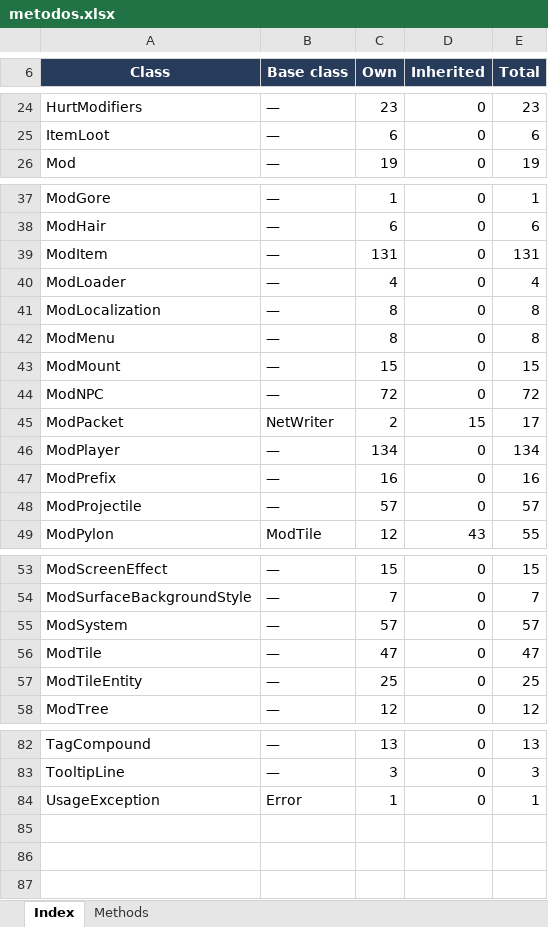
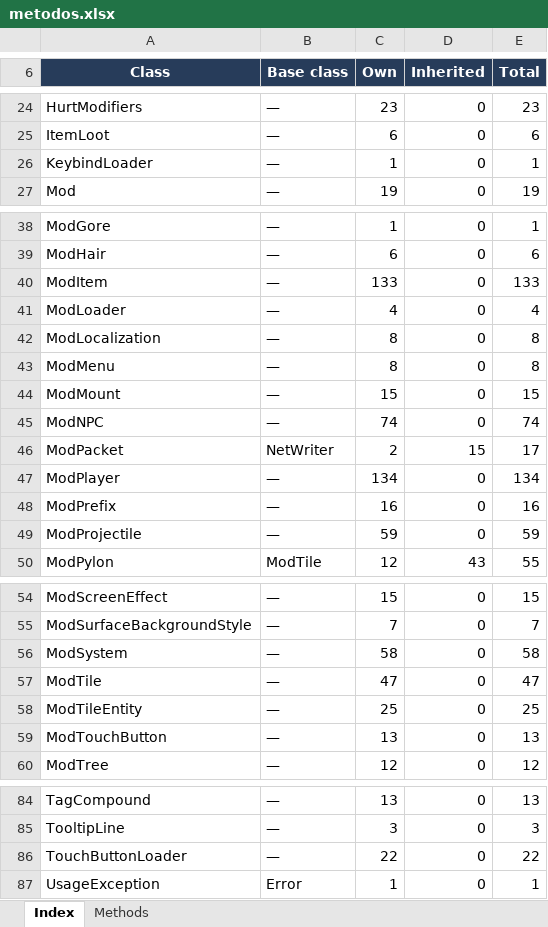
Before and after one commit to JonataOliveiraa/Bunny-Loader, an Excel workbook: docs/referencia/metodos.xlsx, sheet Index, drawn as a sheet; only a part is shown, gaps mark what is left out; values as stored, in another font and other column widths than the file's, no borders; table styles not drawn; addresses are those after the commit; the diff covers the shown part only; the diff names each change by its address in the sheet, - before the commit and + after, or states it on an @@ line.

Commit message:
feat: ModTouchButton, mod buttons in the game's touch controls editor (Mod Buttons technique by Animatak_), KeybindLoader/ModKeybind alias, ModSystem.Load, Example Mod buttons and the touch buttons guide

```diff
--- a/docs/referencia/metodos.xlsx (sheet Index)
+++ b/docs/referencia/metodos.xlsx (sheet Index)
+row 26: KeybindLoader | — | 1 | 0 | 1
-C40 (Own): 131
+C40 (Own): 133
-E40 (Total): 131
+E40 (Total): 133
-C45 (Own): 72
+C45 (Own): 74
-E45 (Total): 72
+E45 (Total): 74
-C49 (Own): 57
+C49 (Own): 59
-E49 (Total): 57
+E49 (Total): 59
-C56 (Own): 57
+C56 (Own): 58
-E56 (Total): 57
+E56 (Total): 58
+row 59: ModTouchButton | — | 13 | 0 | 13
+row 86: TouchButtonLoader | — | 22 | 0 | 22
```
Also changed, not shown: 1 edited cell elsewhere in this sheet, sheet Methods, 30 other files.
